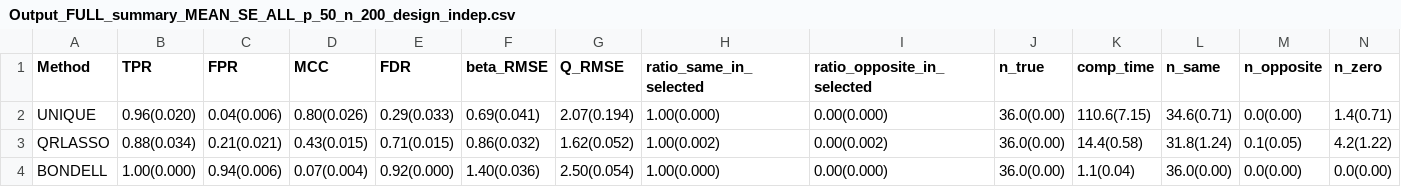
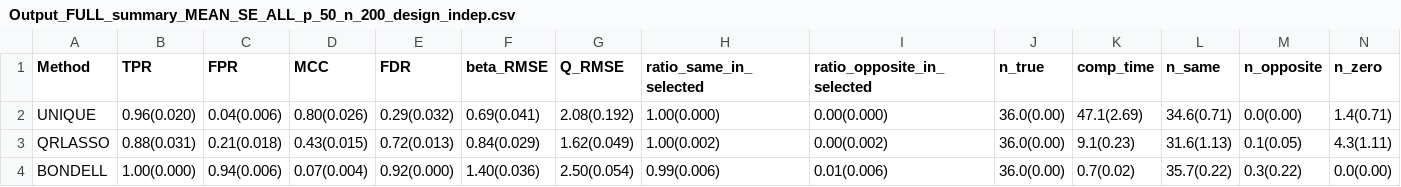
Before and after one commit to priyamdas2/UNIQUE, a CSV file: Simulation study/Output/Output_FULL_summary_MEAN_SE_ALL_p_50_n_200_design_indep.csv, drawn as a sheet.

```diff
--- a/Simulation study/Output/Output_FULL_summary_MEAN_SE_ALL_p_50_n_200_design_indep.csv
+++ b/Simulation study/Output/Output_FULL_summary_MEAN_SE_ALL_p_50_n_200_design_indep.csv
@@ -1,4 +1,4 @@
 Method,TPR,FPR,MCC,FDR,beta_RMSE,Q_RMSE,ratio_same_in_selected,ratio_opposite_in_selected,n_true,comp_time,n_same,n_opposite,n_zero
-UNIQUE,0.96(0.020),0.04(0.006),0.80(0.026),0.29(0.033),0.69(0.041),2.07(0.194),1.00(0.000),0.00(0.000),36.0(0.00),110.6(7.15),34.6(0.71),0.0(0.00),1.4(0.71)
-QRLASSO,0.88(0.034),0.21(0.021),0.43(0.015),0.71(0.015),0.86(0.032),1.62(0.052),1.00(0.002),0.00(0.002),36.0(0.00),14.4(0.58),31.8(1.24),0.1(0.05),4.2(1.22)
-BONDELL,1.00(0.000),0.94(0.006),0.07(0.004),0.92(0.000),1.40(0.036),2.50(0.054),1.00(0.000),0.00(0.000),36.0(0.00),1.1(0.04),36.0(0.00),0.0(0.00),0.0(0.00)
+UNIQUE,0.96(0.020),0.04(0.006),0.80(0.026),0.29(0.032),0.69(0.041),2.08(0.192),1.00(0.000),0.00(0.000),36.0(0.00),47.1(2.69),34.6(0.71),0.0(0.00),1.4(0.71)
+QRLASSO,0.88(0.031),0.21(0.018),0.43(0.015),0.72(0.013),0.84(0.029),1.62(0.049),1.00(0.002),0.00(0.002),36.0(0.00),9.1(0.23),31.6(1.13),0.1(0.05),4.3(1.11)
+BONDELL,1.00(0.000),0.94(0.006),0.07(0.004),0.92(0.000),1.40(0.036),2.50(0.054),0.99(0.006),0.01(0.006),36.0(0.00),0.7(0.02),35.7(0.22),0.3(0.22),0.0(0.00)
```
Also changed, not shown: Simulation study/Output/Output_FULL_summary_MEAN_SE_ALL_p_100_n_1000_design_corr.csv, Simulation study/Output/Output_FULL_summary_MEAN_SE_ALL_p_100_n_1000_design_indep.csv, 9 other files.
